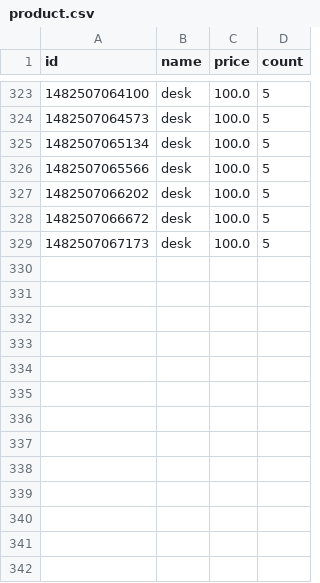
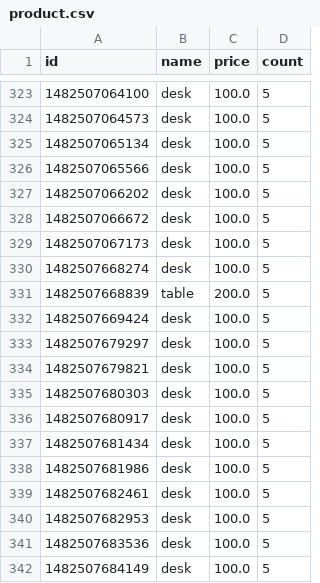
Before and after one commit to EmmaSei/shopBB, a CSV file: product.csv, drawn as a sheet; only a part is shown, gaps mark what is left out; the diff names each change by its address in the sheet, - before the commit and + after, or states it on an @@ line.

```diff
--- a/product.csv
+++ b/product.csv
+row 330: 1482507668274 | desk | 100.0 | 5
+row 331: 1482507668839 | table | 200.0 | 5
+row 332: 1482507669424 | desk | 100.0 | 5
+row 333: 1482507679297 | desk | 100.0 | 5
+row 334: 1482507679821 | desk | 100.0 | 5
+row 335: 1482507680303 | desk | 100.0 | 5
+row 336: 1482507680917 | desk | 100.0 | 5
+row 337: 1482507681434 | desk | 100.0 | 5
+row 338: 1482507681986 | desk | 100.0 | 5
+row 339: 1482507682461 | desk | 100.0 | 5
+row 340: 1482507682953 | desk | 100.0 | 5
+row 341: 1482507683536 | desk | 100.0 | 5
+row 342: 1482507684149 | desk | 100.0 | 5
```
Also changed, not shown: customer.csv, delivery.csv, 2 other files.
